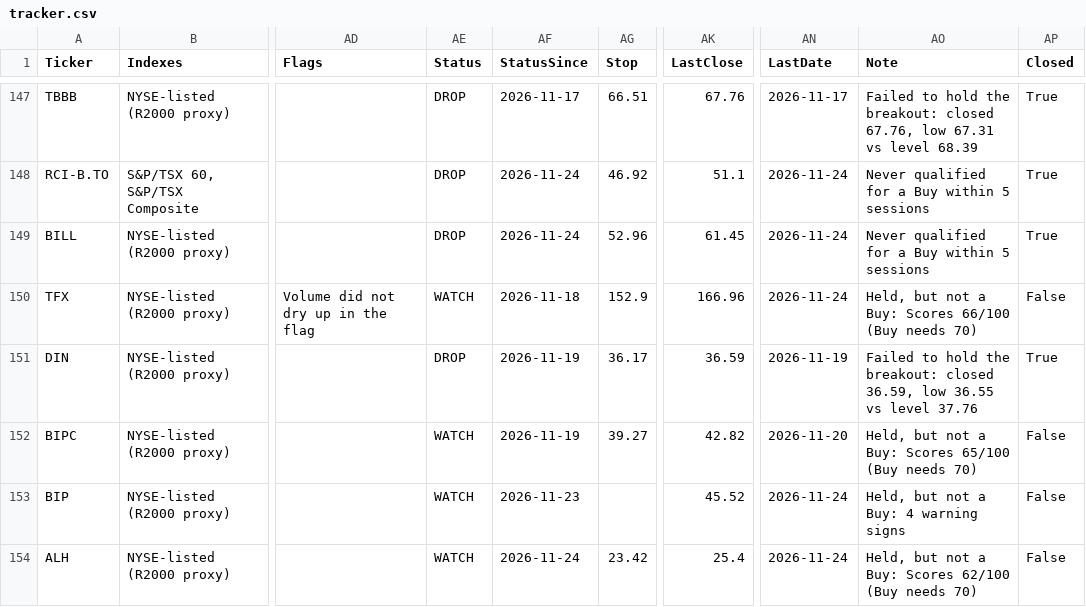
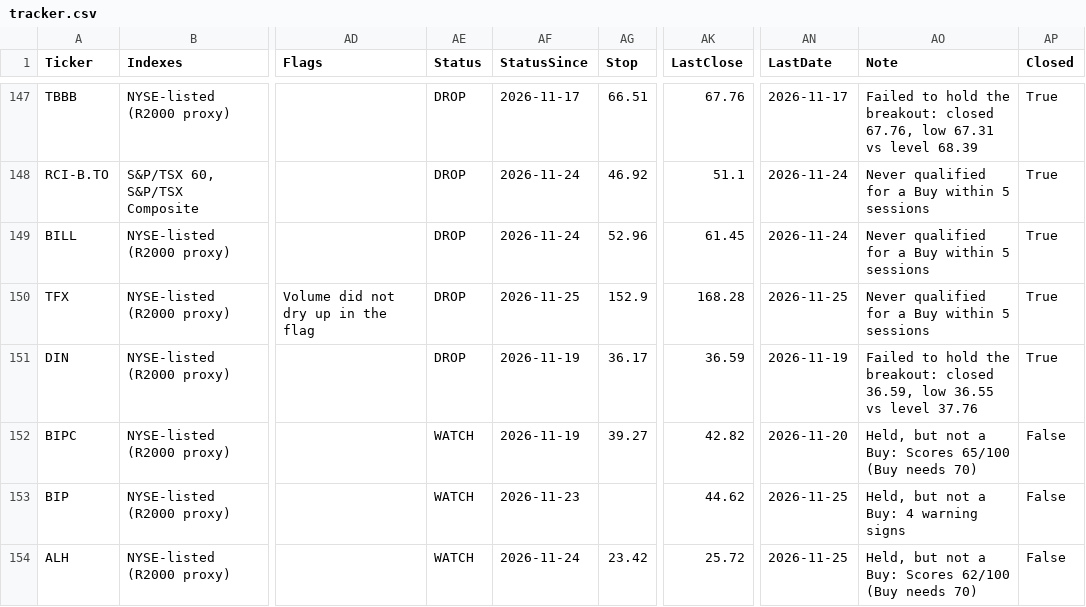
Before and after one commit to becharamezannar-eng/breakout-scanner, a CSV file: reports/tracker.csv, drawn as a sheet; only a part is shown, gaps mark what is left out; the diff covers the shown part only; the diff names each change by its address in the sheet, - before the commit and + after, or states it on an @@ line.

```diff
--- a/reports/tracker.csv
+++ b/reports/tracker.csv
-AE150 (Status): WATCH
+AE150 (Status): DROP
-AF150 (StatusSince): 2026-11-18
+AF150 (StatusSince): 2026-11-25
-AK150 (LastClose): 166.96
+AK150 (LastClose): 168.28
-AN150 (LastDate): 2026-11-24
+AN150 (LastDate): 2026-11-25
-AO150 (Note): Held, but not a Buy: Scores 66/100 (Buy needs 70)
+AO150 (Note): Never qualified for a Buy within 5 sessions
-AP150 (Closed): False
+AP150 (Closed): True
-AK153 (LastClose): 45.52
+AK153 (LastClose): 44.62
-AN153:AN154 (LastDate): 2026-11-24
+AN153:AN154 (LastDate): 2026-11-25
-AK154 (LastClose): 25.4
+AK154 (LastClose): 25.72
```
Also changed, not shown: 4 added rows and 16 edited cells elsewhere in this file, reports/esg/members.csv, reports/esg/radar.csv, 11 other files.
